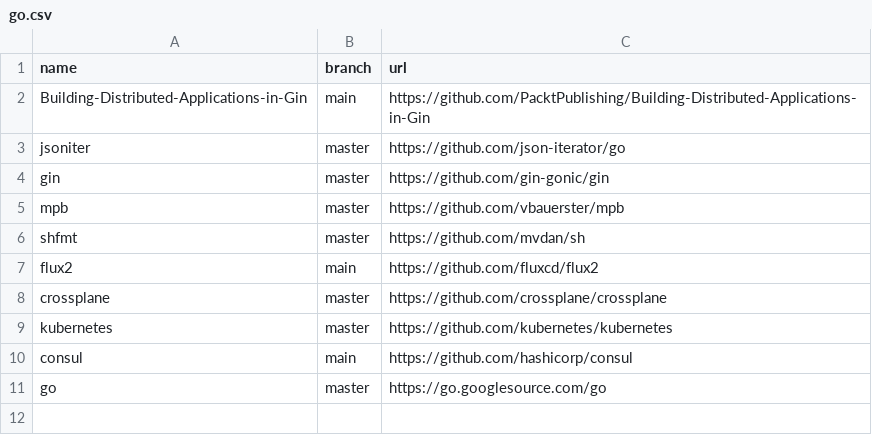
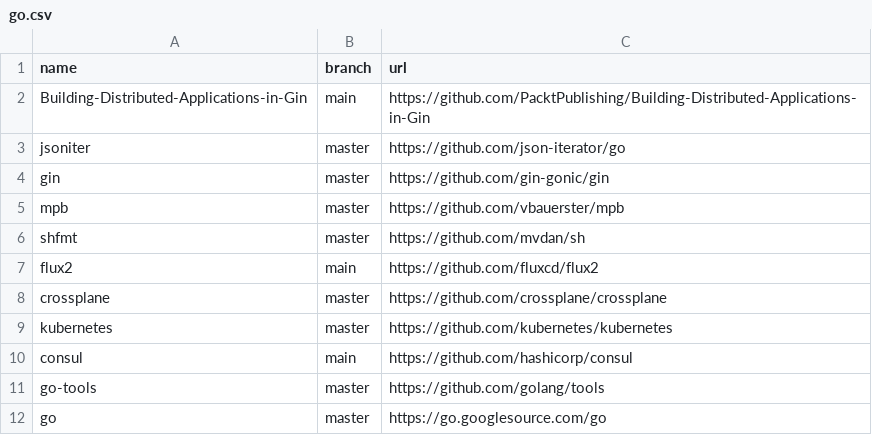
Before and after one commit to easbarba/lar, a CSV file: .config/qas/go.csv, drawn as a sheet; the diff names each change by its address in the sheet, - before the commit and + after, or states it on an @@ line.

Commit message:
qas/go: add go tools

```diff
--- a/.config/qas/go.csv
+++ b/.config/qas/go.csv
+row 11: go-tools | master | https://github.com/golang/tools
```
